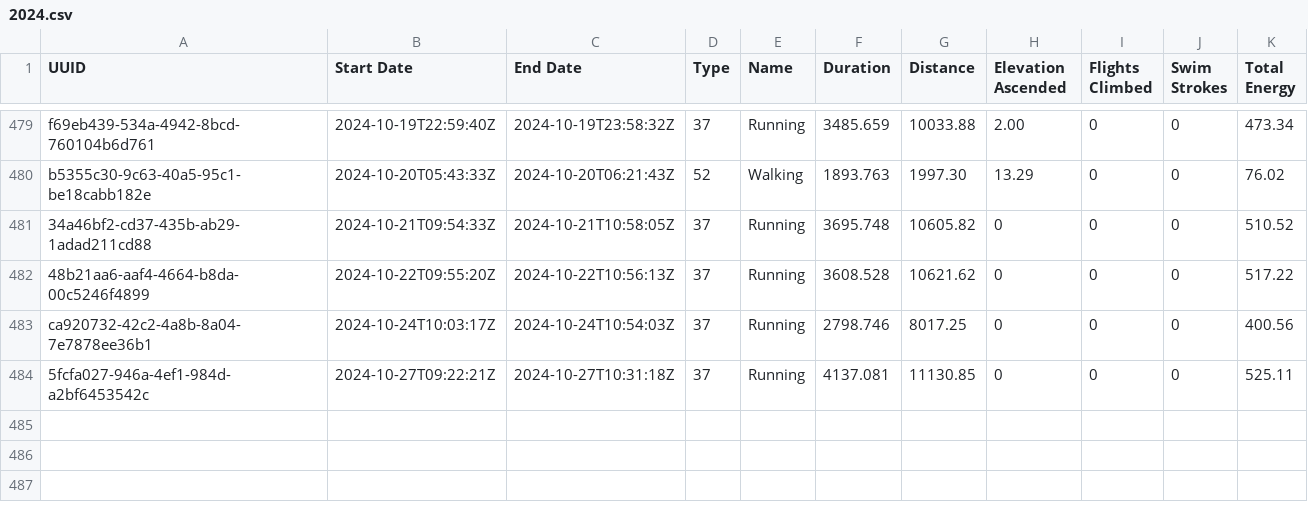
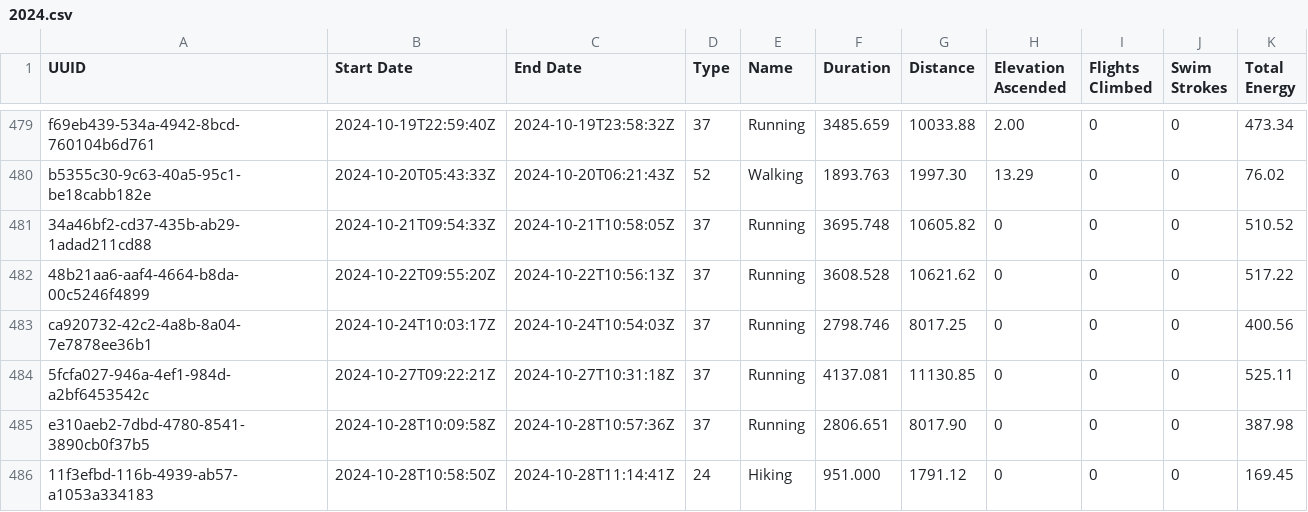
Before and after one commit to malinkang/health, a CSV file: workouts/2024.csv, drawn as a sheet; only a part is shown, gaps mark what is left out; the diff names each change by its address in the sheet, - before the commit and + after, or states it on an @@ line.

Commit message:
Update workouts

```diff
--- a/workouts/2024.csv
+++ b/workouts/2024.csv
+row 485: e310aeb2-7dbd-4780-8541-3890cb0f37b5 | 2024-10-28T10:09:58Z | 2024-10-28T10:57:36Z | 37 | Running | 2806.651 | 8017.90 | 0 | 0 | 0 | 387.98
+row 486: 11f3efbd-116b-4939-ab57-a1053a334183 | 2024-10-28T10:58:50Z | 2024-10-28T11:14:41Z | 24 | Hiking | 951.000 | 1791.12 | 0 | 0 | 0 | 169.45
```
